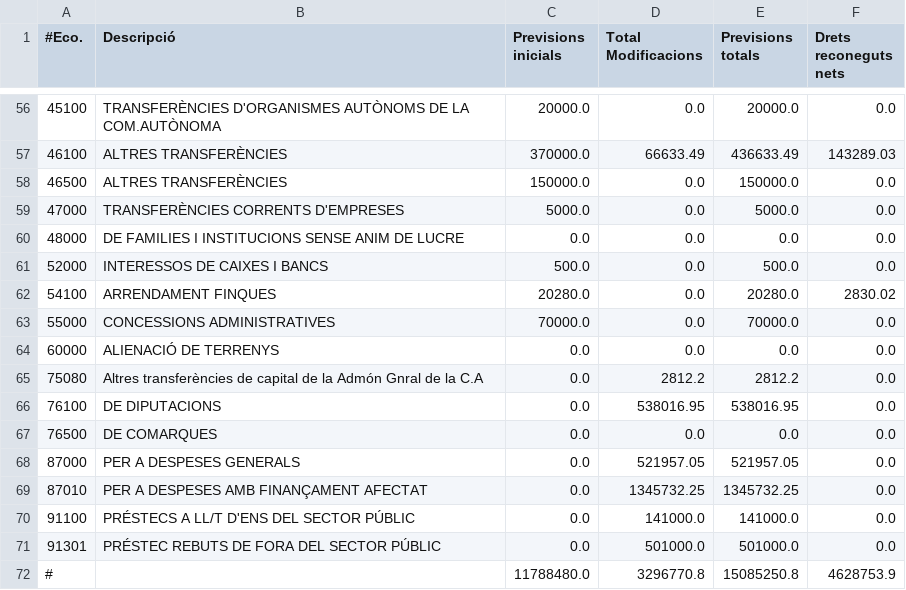
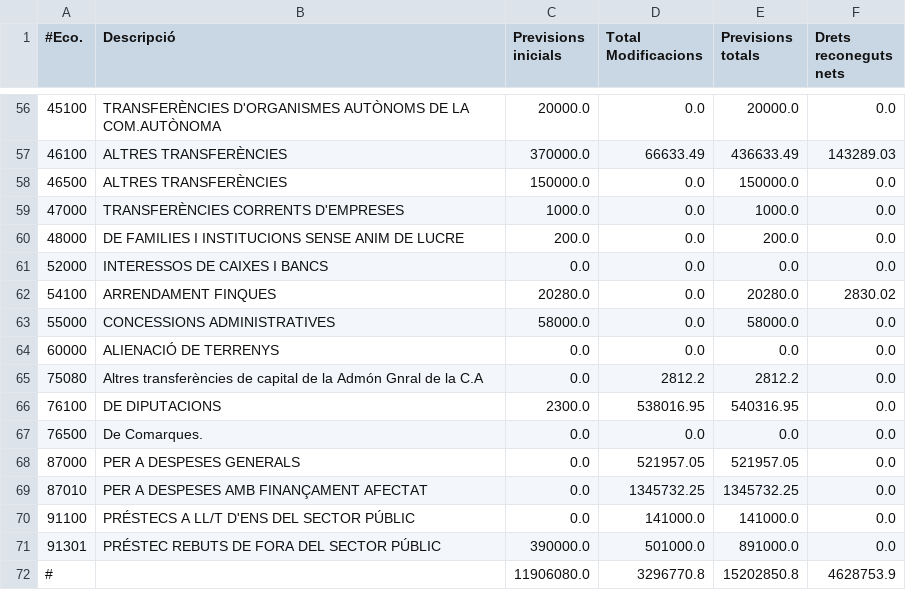
Before and after one commit to civio/presupuesto-polinya, a CSV file: data/ca/municipio/2019/ejecucion_ingresos.csv, drawn as a sheet; only a part is shown, gaps mark what is left out; the diff covers the shown part only.

```diff
--- a/data/ca/municipio/2019/ejecucion_ingresos.csv
+++ b/data/ca/municipio/2019/ejecucion_ingresos.csv
@@ -58,11 +58,11 @@
 46500,ALTRES TRANSFERÈNCIES,150000.0,0.0,150000.0,0.0
-47000,TRANSFERÈNCIES CORRENTS D'EMPRESES,5000.0,0.0,5000.0,0.0
-48000,DE FAMILIES I INSTITUCIONS SENSE ANIM DE LUCRE,0.0,0.0,0.0,0.0
-52000,INTERESSOS DE CAIXES I BANCS,500.0,0.0,500.0,0.0
+47000,TRANSFERÈNCIES CORRENTS D'EMPRESES,1000.0,0.0,1000.0,0.0
+48000,DE FAMILIES I INSTITUCIONS SENSE ANIM DE LUCRE,200.0,0.0,200.0,0.0
+52000,INTERESSOS DE CAIXES I BANCS,0.0,0.0,0.0,0.0
 54100,ARRENDAMENT FINQUES,20280.0,0.0,20280.0,2830.02
-55000,CONCESSIONS ADMINISTRATIVES,70000.0,0.0,70000.0,0.0
+55000,CONCESSIONS ADMINISTRATIVES,58000.0,0.0,58000.0,0.0
 60000,ALIENACIÓ DE TERRENYS,0.0,0.0,0.0,0.0
 75080,Altres transferències de capital de la Admón Gnral de la C.A,0.0,2812.2,2812.2,0.0
-76100,DE DIPUTACIONS,0.0,538016.95,538016.95,0.0
-76500,DE COMARQUES,0.0,0.0,0.0,0.0
+76100,DE DIPUTACIONS,2300.0,538016.95,540316.95,0.0
+76500,De Comarques.,0.0,0.0,0.0,0.0
 87000,PER A DESPESES GENERALS,0.0,521957.05,521957.05,0.0
@@ -70,3 +70,3 @@
 91100,PRÉSTECS A LL/T D'ENS DEL SECTOR PÚBLIC,0.0,141000.0,141000.0,0.0
-91301,PRÉSTEC REBUTS DE FORA DEL SECTOR PÚBLIC,0.0,501000.0,501000.0,0.0
-#,,11788480.0,3296770.8,15085250.8,4628753.9
+91301,PRÉSTEC REBUTS DE FORA DEL SECTOR PÚBLIC,390000.0,501000.0,891000.0,0.0
+#,,11906080.0,3296770.8,15202850.8,4628753.9
```
Also changed, not shown: 58 edited cells elsewhere in this file, data/ca/municipio/2019/ejecucion_gastos.csv, data/ca/municipio/2019/gastos.csv, 5 other files.
